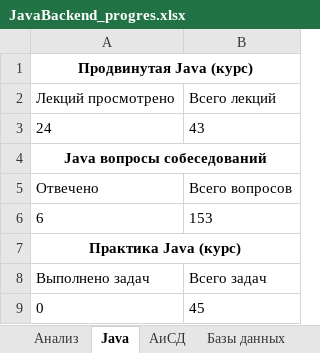
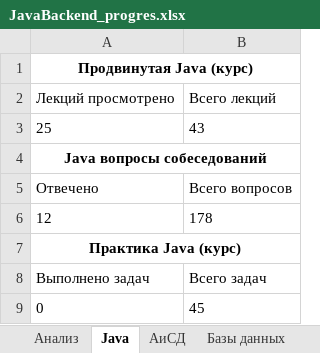
Before and after one commit to Shilaev/Java-Backend, an Excel workbook: JavaBackend_progres.xlsx, sheet Java, drawn as a sheet; values as stored, in another font and other column widths than the file's, no borders; removed rows and columns are numbered as before the commit, all else as after; the diff names each change by its address in the sheet, - before the commit and + after, or states it on an @@ line.

```diff
--- a/JavaBackend_progres.xlsx (sheet Java)
+++ b/JavaBackend_progres.xlsx (sheet Java)
-A3: 24
+A3: 25
-row 6: 6 | 153
+row 6: 12 | 178
```
Also changed, not shown: sheet Анализ, charts or pictures, 3 other files.
